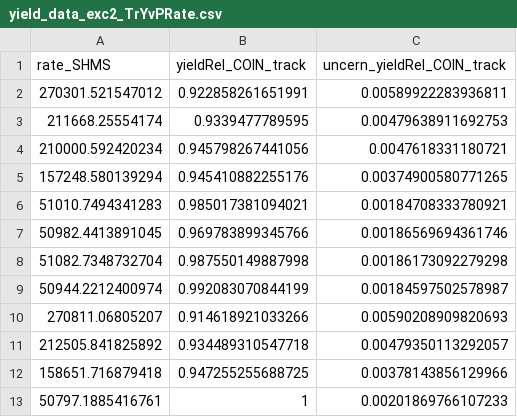
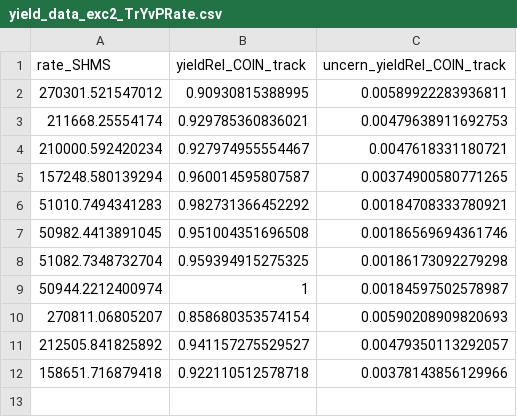
Before and after one commit to JeffersonLab/UTIL_PION, a CSV file: scripts/luminosity/OUTPUTS/ExclusiveLumi/yield_data_exc2_TrYvPRate.csv, drawn as a sheet.

```diff
--- a/scripts/luminosity/OUTPUTS/ExclusiveLumi/yield_data_exc2_TrYvPRate.csv
+++ b/scripts/luminosity/OUTPUTS/ExclusiveLumi/yield_data_exc2_TrYvPRate.csv
@@ -1,13 +1,12 @@
 rate_SHMS,yieldRel_COIN_track,uncern_yieldRel_COIN_track
-270301.521547012,0.922858261651991,0.00589922283936811
-211668.25554174,0.9339477789595,0.00479638911692753
-210000.592420234,0.945798267441056,0.0047618331180721
-157248.580139294,0.945410882255176,0.00374900580771265
-51010.7494341283,0.985017381094021,0.00184708333780921
-50982.4413891045,0.969783899345766,0.00186569694361746
-51082.7348732704,0.987550149887998,0.00186173092279298
-50944.2212400974,0.992083070844199,0.00184597502578987
-270811.06805207,0.914618921033266,0.00590208909820693
-212505.841825892,0.934489310547718,0.00479350113292057
-158651.716879418,0.947255255688725,0.00378143856129966
-50797.1885416761,1,0.00201869766107233
+270301.521547012,0.90930815388995,0.00589922283936811
+211668.25554174,0.929785360836021,0.00479638911692753
+210000.592420234,0.927974955554467,0.0047618331180721
+157248.580139294,0.960014595807587,0.00374900580771265
+51010.7494341283,0.982731366452292,0.00184708333780921
+50982.4413891045,0.951004351696508,0.00186569694361746
+51082.7348732704,0.959394915275325,0.00186173092279298
+50944.2212400974,1,0.00184597502578987
+270811.06805207,0.858680353574154,0.00590208909820693
+212505.841825892,0.941157275529527,0.00479350113292057
+158651.716879418,0.922110512578718,0.00378143856129966
```
Also changed, not shown: scripts/luminosity/OUTPUTS/ExclusiveLumi/yield_data_exc2_TrYvDRate.csv, scripts/luminosity/OUTPUTS/ExclusiveLumi/yield_data_exc2_TrYvHRate.csv, 47 other files.
